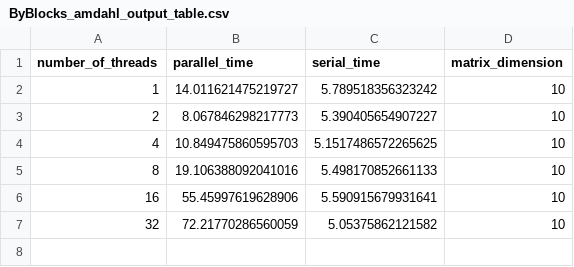
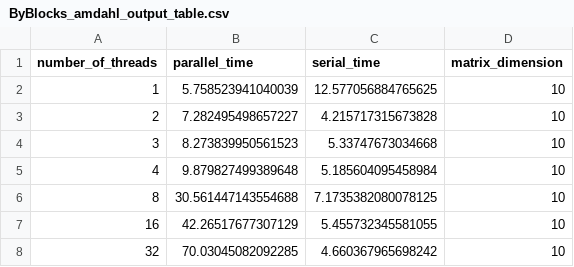
Before and after one commit to BlancoSebastianEzequiel/66.26-TP-Final, a CSV file: src/data/ByBlocks_amdahl_output_table.csv, drawn as a sheet.

```diff
--- a/src/data/ByBlocks_amdahl_output_table.csv
+++ b/src/data/ByBlocks_amdahl_output_table.csv
@@ -1,7 +1,8 @@
 number_of_threads,parallel_time,serial_time,matrix_dimension
-1,14.011621475219727,5.789518356323242,10
-2,8.067846298217773,5.390405654907227,10
-4,10.849475860595703,5.1517486572265625,10
-8,19.106388092041016,5.498170852661133,10
-16,55.45997619628906,5.590915679931641,10
-32,72.21770286560059,5.05375862121582,10
+1,5.758523941040039,12.577056884765625,10
+2,7.282495498657227,4.215717315673828,10
+3,8.273839950561523,5.33747673034668,10
+4,9.879827499389648,5.185604095458984,10
+8,30.561447143554688,7.1735382080078125,10
+16,42.26517677307129,5.455732345581055,10
+32,70.03045082092285,4.660367965698242,10
```
Also changed, not shown: src/data/ByBlocks_amdahl_speed_up_table.csv, src/data/ColumnByRow_amdahl_output_table.csv, 13 other files.
